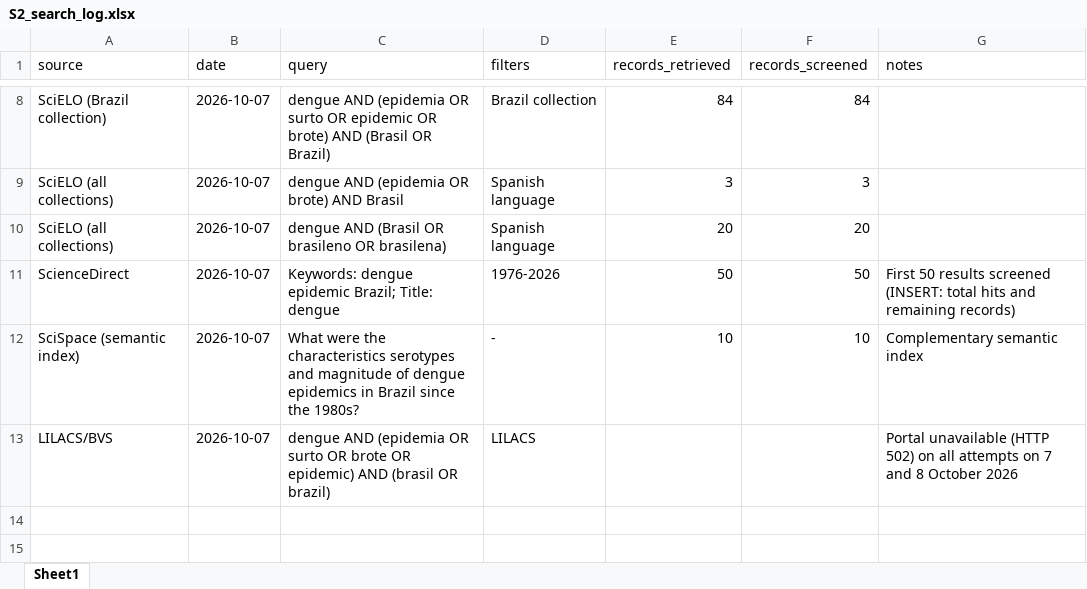
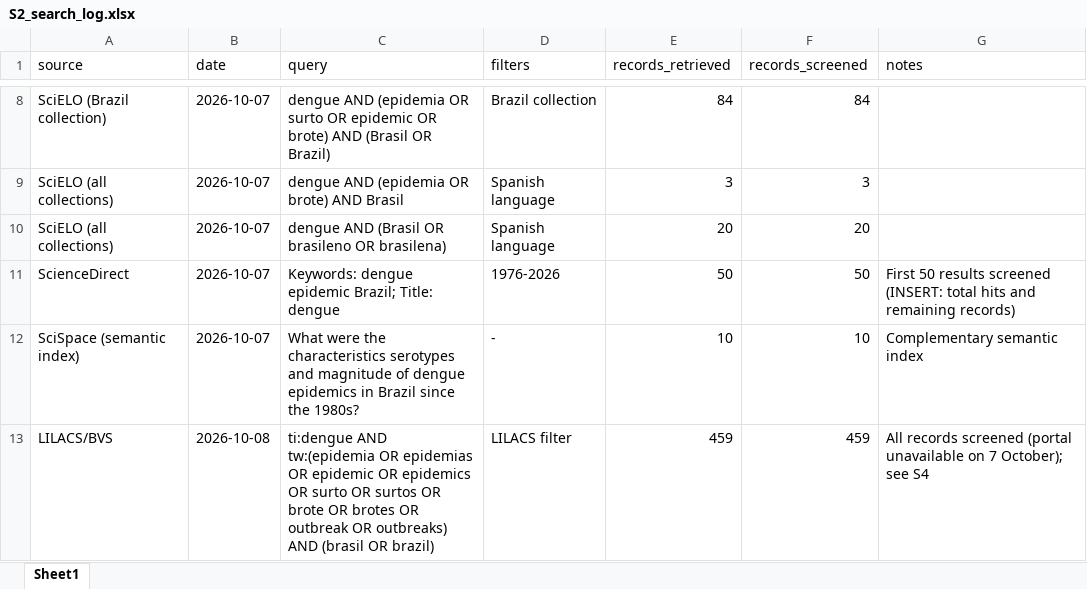
Before and after one commit to luciusrapagna/dengue-brazil-scoping-review, an Excel workbook: supplementary/S2_search_log.xlsx, sheet Sheet1, drawn as a sheet; only a part is shown, gaps mark what is left out; values as stored, in another font and other column widths than the file's, no borders; removed rows and columns are numbered as before the commit, all else as after; the diff names each change by its address in the sheet, - before the commit and + after, or states it on an @@ line.

```diff
--- a/supplementary/S2_search_log.xlsx (sheet Sheet1)
+++ b/supplementary/S2_search_log.xlsx (sheet Sheet1)
-row 13: LILACS/BVS | 2026-10-07 | dengue AND (epidemia OR surto OR brote OR epidemic) AND (brasil OR brazil) | LILACS |  |  | Portal unavailable (HTTP 502) on all attempts on 7 and 8 October 2026
+row 13: LILACS/BVS | 2026-10-08 | ti:dengue AND tw:(epidemia OR epidemias OR epidemic OR epidemics OR surto OR surtos OR brote OR brotes OR outbreak OR outbreaks) AND (brasil OR brazil) | LILACS filter | 459 | 459 | All records screened (portal unavailable on 7 October); see S4
```
Also changed, not shown: supplementary/S1_included_studies.xlsx, tables/table2_characteristics.xlsx, 46 other files.
